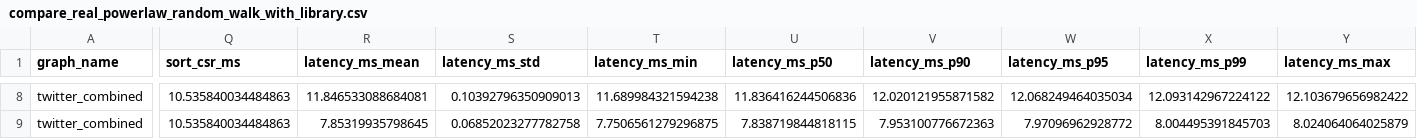
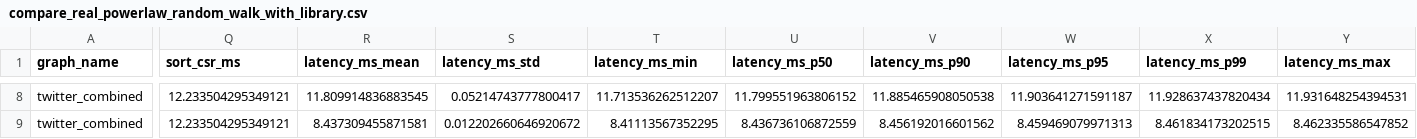
Before and after one commit to zhangty12/random-walk-exp, a CSV file: results/compare_real_powerlaw_random_walk_with_library.csv, drawn as a sheet; only a part is shown, gaps mark what is left out; the diff covers the shown part only; the diff names each change by its address in the sheet, - before the commit and + after, or states it on an @@ line.

```diff
--- a/results/compare_real_powerlaw_random_walk_with_library.csv
+++ b/results/compare_real_powerlaw_random_walk_with_library.csv
-Q8:Q9 (sort_csr_ms): 10.535840034484863
+Q8:Q9 (sort_csr_ms): 12.233504295349121
-R8 (latency_ms_mean): 11.846533088684081
+R8 (latency_ms_mean): 11.809914836883545
-S8 (latency_ms_std): 0.10392796350909013
+S8 (latency_ms_std): 0.05214743777800417
-T8 (latency_ms_min): 11.689984321594238
+T8 (latency_ms_min): 11.713536262512207
-U8 (latency_ms_p50): 11.836416244506836
+U8 (latency_ms_p50): 11.799551963806152
-V8 (latency_ms_p90): 12.020121955871582
+V8 (latency_ms_p90): 11.885465908050538
-W8 (latency_ms_p95): 12.068249464035034
+W8 (latency_ms_p95): 11.903641271591187
-X8 (latency_ms_p99): 12.093142967224122
+X8 (latency_ms_p99): 11.928637437820434
-Y8 (latency_ms_max): 12.103679656982422
+Y8 (latency_ms_max): 11.931648254394531
-R9 (latency_ms_mean): 7.85319935798645
+R9 (latency_ms_mean): 8.437309455871581
-S9 (latency_ms_std): 0.06852023277782758
+S9 (latency_ms_std): 0.012202660646920672
-T9 (latency_ms_min): 7.7506561279296875
+T9 (latency_ms_min): 8.41113567352295
-U9 (latency_ms_p50): 7.838719844818115
+U9 (latency_ms_p50): 8.436736106872559
-V9 (latency_ms_p90): 7.953100776672363
+V9 (latency_ms_p90): 8.456192016601562
-W9 (latency_ms_p95): 7.97096962928772
+W9 (latency_ms_p95): 8.459469079971313
-X9 (latency_ms_p99): 8.004495391845703
+X9 (latency_ms_p99): 8.461834173202515
-Y9 (latency_ms_max): 8.024064064025879
+Y9 (latency_ms_max): 8.462335586547852
```
Also changed, not shown: 70 edited cells elsewhere in this file, 1 other file.
